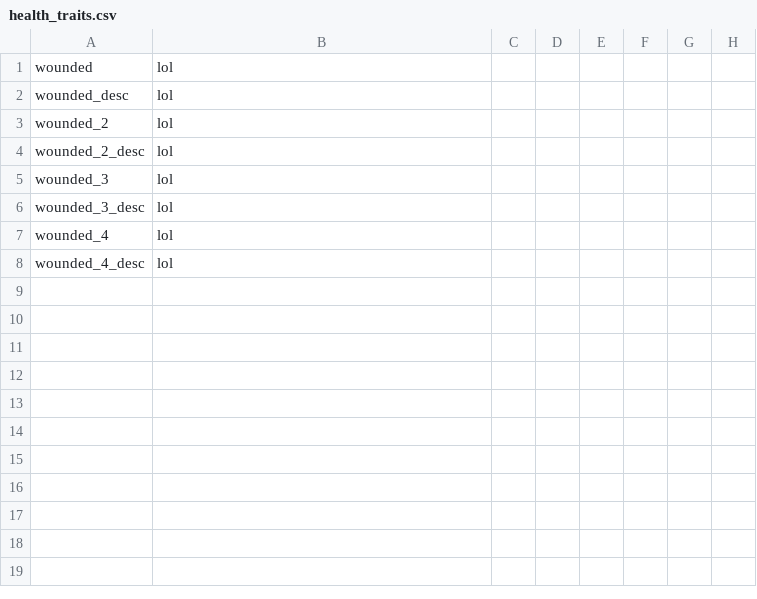
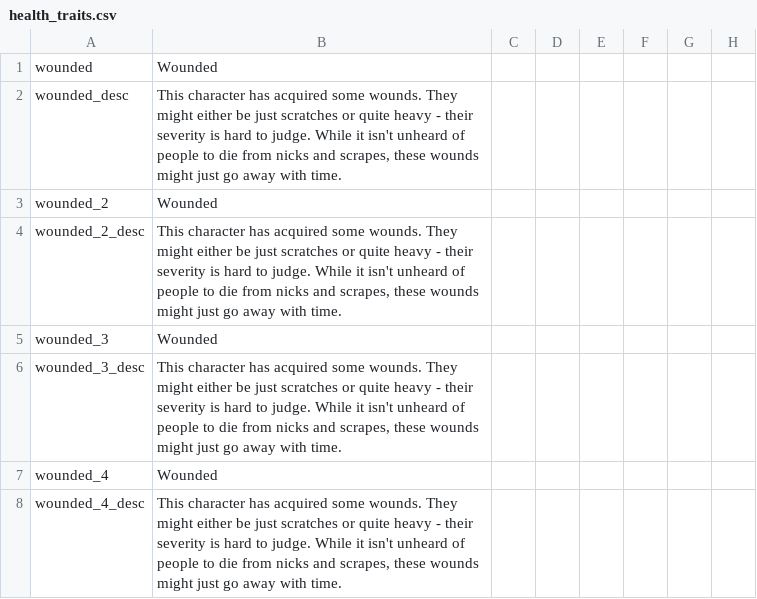
Before and after one commit to darkgamma/erebos-mod, a CSV file: localisation/health_traits.csv, drawn as a sheet; only a part is shown; the diff names each change by its address in the sheet, - before the commit and + after, or states it on an @@ line.

```diff
--- a/localisation/health_traits.csv
+++ b/localisation/health_traits.csv
-B1: lol
+B1: Wounded
-B2: lol
+B2: This character has acquired some wounds. They might either be just scratches or quite heavy - their severity is hard to judge. While it isn't unheard of people to die from nicks and scrapes, these wounds might just go away with time.
-B3: lol
+B3: Wounded
-B4: lol
+B4: This character has acquired some wounds. They might either be just scratches or quite heavy - their severity is hard to judge. While it isn't unheard of people to die from nicks and scrapes, these wounds might just go away with time.
-B5: lol
+B5: Wounded
-B6: lol
+B6: This character has acquired some wounds. They might either be just scratches or quite heavy - their severity is hard to judge. While it isn't unheard of people to die from nicks and scrapes, these wounds might just go away with time.
-B7: lol
+B7: Wounded
-B8: lol
+B8: This character has acquired some wounds. They might either be just scratches or quite heavy - their severity is hard to judge. While it isn't unheard of people to die from nicks and scrapes, these wounds might just go away with time.
```
Also changed, not shown: localisation/LoadingTips.csv, 1 other file.
